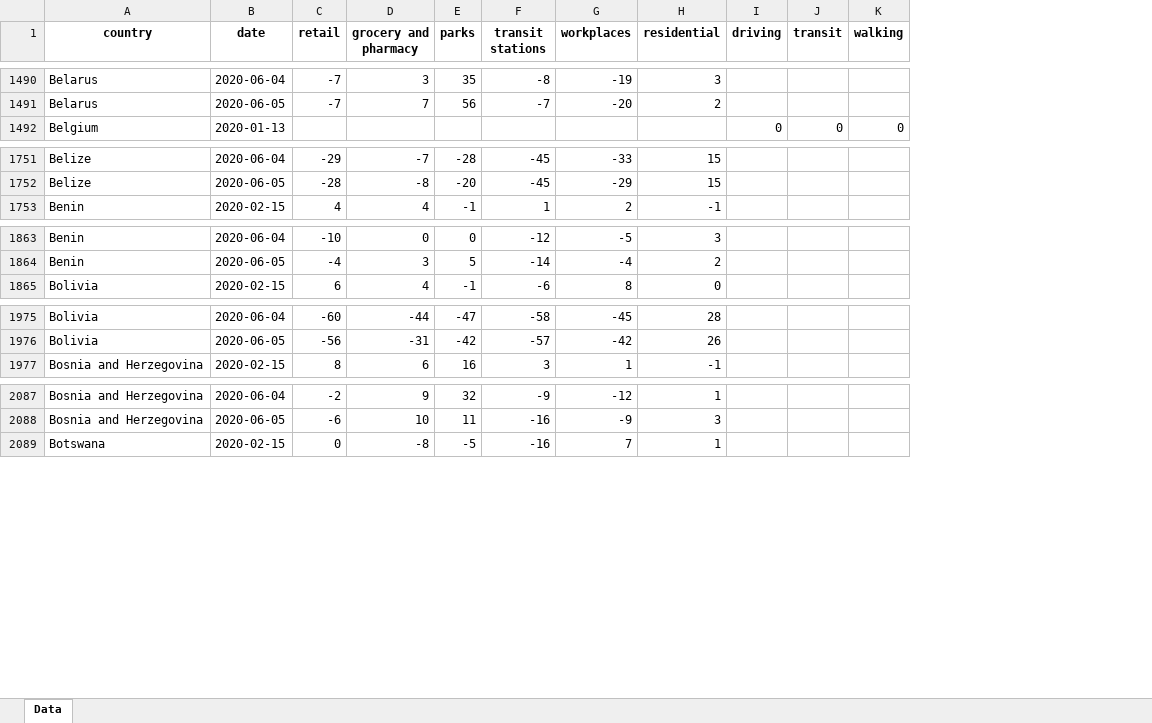
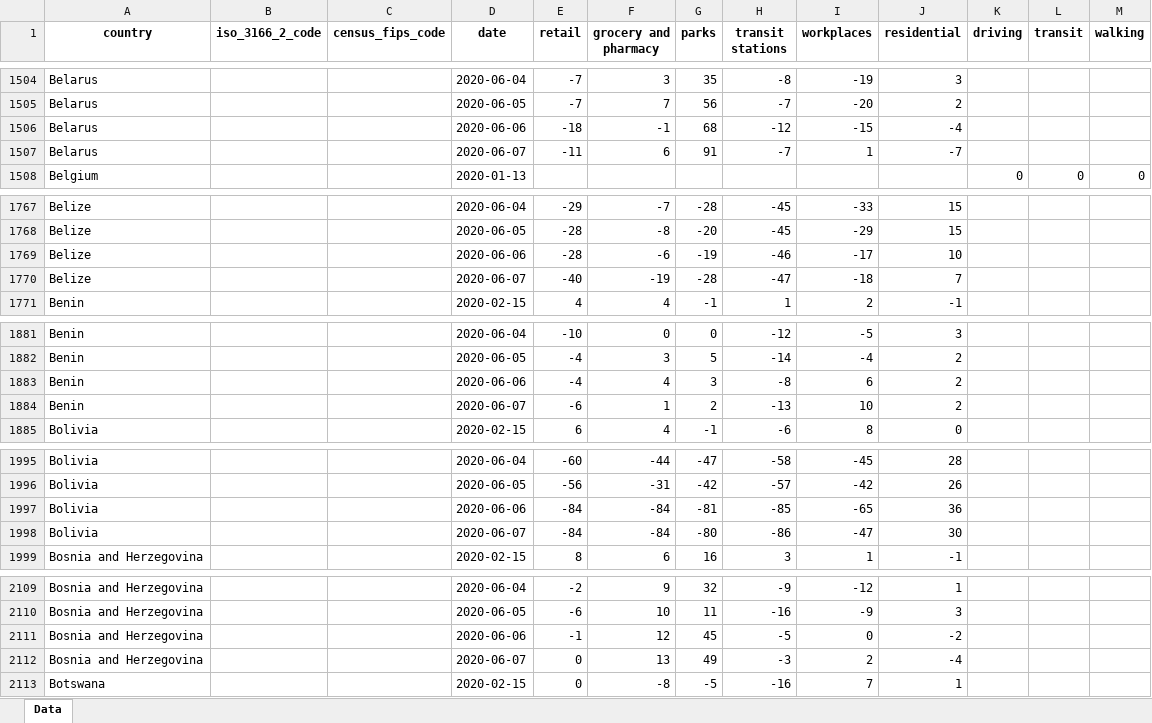
Before and after one commit to ActiveConclusion/COVID19_mobility, an Excel workbook: summary_reports/summary_report_countries.xlsx, sheet Data, drawn as a sheet; only a part is shown, gaps mark what is left out; values as stored, in another font and other column widths than the file's, no borders; the diff covers the shown part only; the diff names each change by its address in the sheet, - before the commit and + after, or states it on an @@ line.

```diff
--- a/summary_reports/summary_report_countries.xlsx (sheet Data)
+++ b/summary_reports/summary_report_countries.xlsx (sheet Data)
+column B (iso_3166_2_code), empty
+column C (census_fips_code), empty
+row 1506: Belarus |  |  | 2020-06-06 | -18 | -1 | 68 | -12 | -15 | -4
+row 1507: Belarus |  |  | 2020-06-07 | -11 | 6 | 91 | -7 | 1 | -7
+row 1769: Belize |  |  | 2020-06-06 | -28 | -6 | -19 | -46 | -17 | 10
+row 1770: Belize |  |  | 2020-06-07 | -40 | -19 | -28 | -47 | -18 | 7
+row 1883: Benin |  |  | 2020-06-06 | -4 | 4 | 3 | -8 | 6 | 2
+row 1884: Benin |  |  | 2020-06-07 | -6 | 1 | 2 | -13 | 10 | 2
+row 1997: Bolivia |  |  | 2020-06-06 | -84 | -84 | -81 | -85 | -65 | 36
+row 1998: Bolivia |  |  | 2020-06-07 | -84 | -84 | -80 | -86 | -47 | 30
+row 2111: Bosnia and Herzegovina |  |  | 2020-06-06 | -1 | 12 | 45 | -5 | 0 | -2
+row 2112: Bosnia and Herzegovina |  |  | 2020-06-07 | 0 | 13 | 49 | -3 | 2 | -4
```
Also changed, not shown: 140 added rows and 720 edited cells elsewhere in this sheet, 7 other files.
